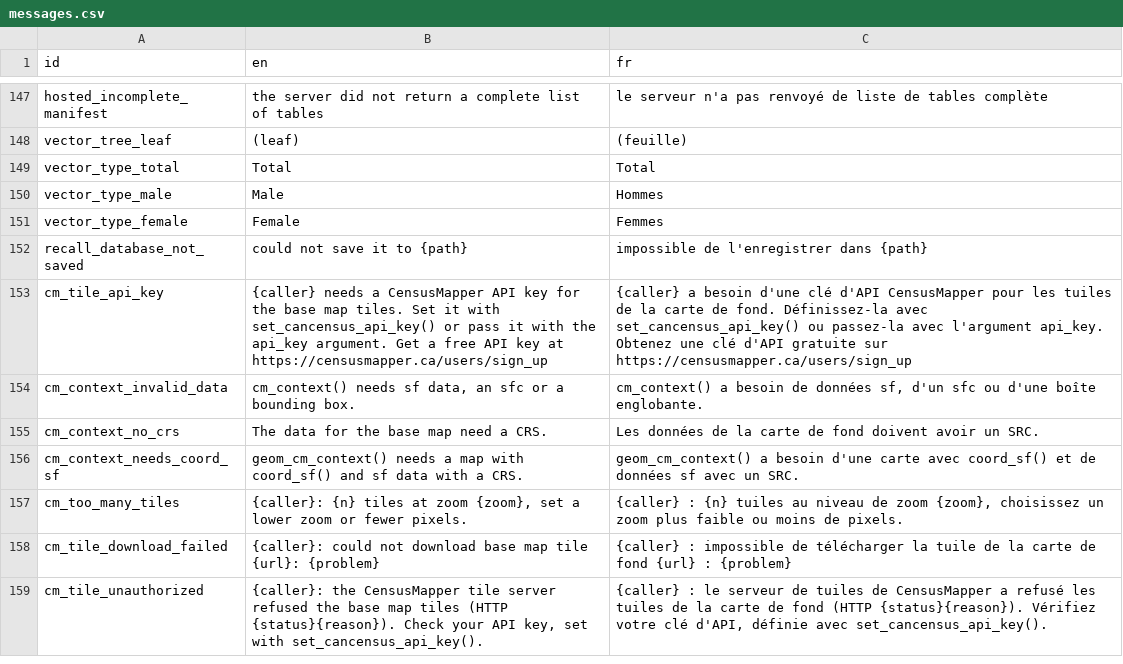
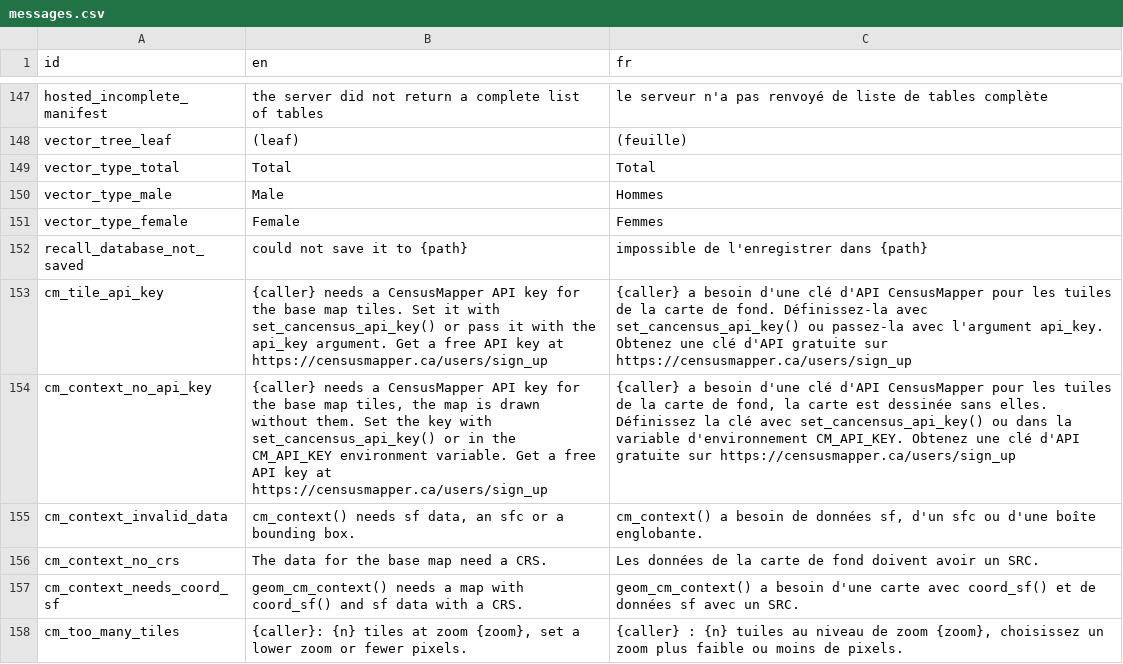
Before and after one commit to mountainMath/cancensus, a CSV file: inst/i18n/messages.csv, drawn as a sheet; only a part is shown, gaps mark what is left out; the shorter side is filled out with more unchanged rows; the diff names each change by its address in the sheet, - before the commit and + after, or states it on an @@ line.

```diff
--- a/inst/i18n/messages.csv
+++ b/inst/i18n/messages.csv
+row 154: cm_context_no_api_key | {caller} needs a CensusMapper API key for the base map tiles, the map is drawn without them. Set the key with set_cancensus_api_key() or in the CM_API_KEY environment variable. Get a free API key at https://censusmapper.ca/users/sign_up | {caller} a besoin d'une clé d'API CensusMapper pour les tuiles de la carte de fond, la carte est dessinée sans elles. Définissez la clé avec set_cancensus_api_key() ou dans la variable d'environnement CM_API_KEY. Obtenez une clé d'API gratuite sur https://censusmapper.ca/users/sign_up
```
Also changed, not shown: 4 other files.
